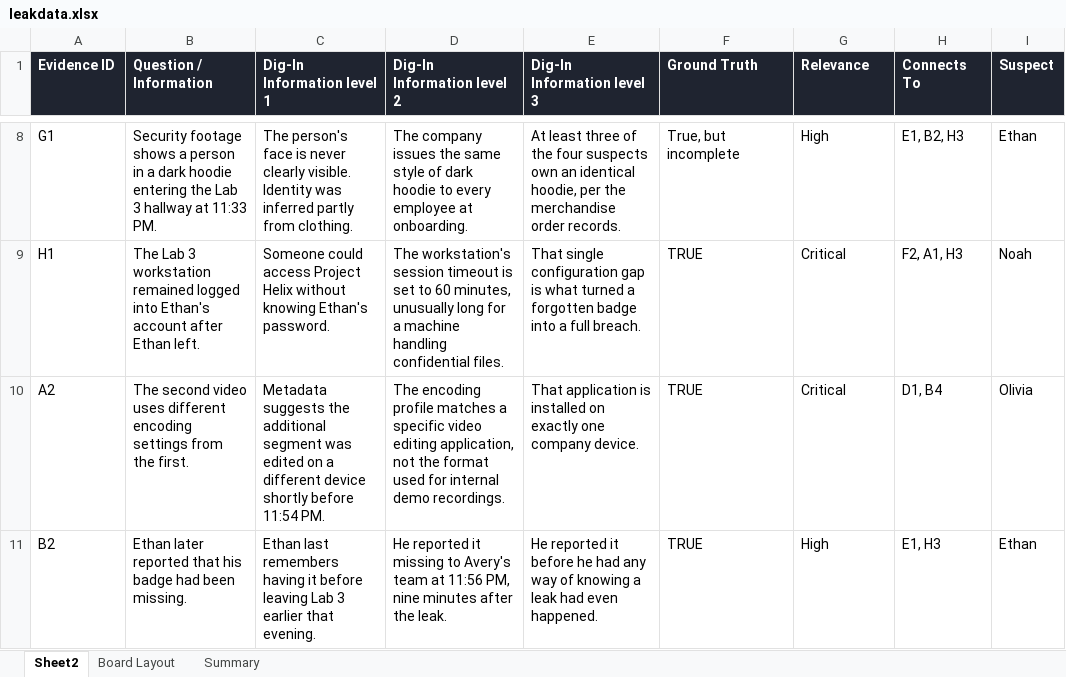
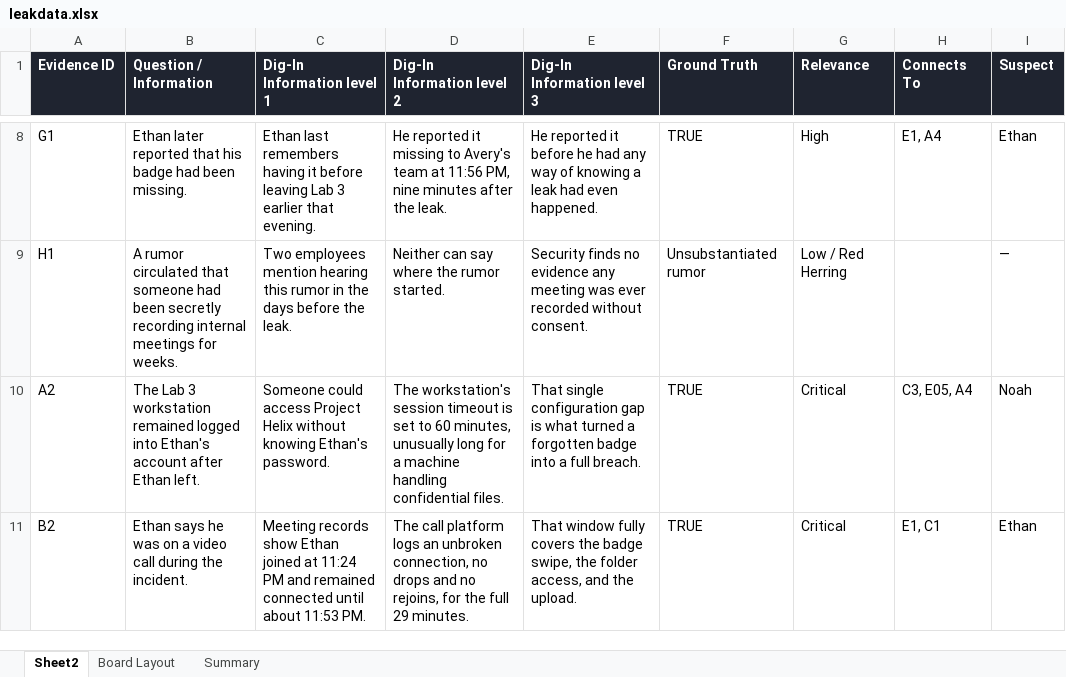
Before and after one commit to KianaShi/IsThatTrue, an Excel workbook: data/leakdata.xlsx, sheet Sheet2, drawn as a sheet; only a part is shown, gaps mark what is left out; values as stored, in another font and other column widths than the file's, no borders; the diff covers the shown part only; the diff names each change by its address in the sheet, - before the commit and + after, or states it on an @@ line.

Commit message:
Rebalance evidence: trim redundant Ethan items, add noise, soften naming
- Dropped 4 redundant Ethan items (E03, E05, E26, E27) that repeated the
  same "record proves the credential/account, not the person" point;
  Ethan's count goes from 13 to 9, closer to everyone else's ~6.
- Added 5 new low-relevance/red-herring items (delivery, rumor, HVAC
  quirk, unrelated visitor badge, unrelated old incident) that don't
  point anywhere, to dilute the signal-to-noise ratio. Total evidence
  is now 33.
- Reworded the top-level (pre-Dig-In) line for the motive/character
  items (E01, E22, E23, E24, E29, E30, E31) to describe a role instead
  of naming the suspect outright, e.g. "The lead researcher opposed..."
  instead of "Ethan opposed...". Digging in is what actually surfaces
  the name — system-log lines (badge/account/device entries) are left
  named since a real access log inherently shows whose credential it is.
- Re-ran the board-spread scheduler over the new 33-item set.

```diff
--- a/data/leakdata.xlsx (sheet Sheet2)
+++ b/data/leakdata.xlsx (sheet Sheet2)
-B8 (Question / Information): Security footage shows a person in a dark hoodie entering the Lab 3 hallway at 11:33 PM.
+B8 (Question / Information): Ethan later reported that his badge had been missing.
-C8 (Dig-In Information level 1): The person's face is never clearly visible. Identity was inferred partly from clothing.
+C8 (Dig-In Information level 1): Ethan last remembers having it before leaving Lab 3 earlier that evening.
-D8 (Dig-In Information level 2): The company issues the same style of dark hoodie to every employee at onboarding.
+D8 (Dig-In Information level 2): He reported it missing to Avery's team at 11:56 PM, nine minutes after the leak.
-E8 (Dig-In Information level 3): At least three of the four suspects own an identical hoodie, per the merchandise order records.
+E8 (Dig-In Information level 3): He reported it before he had any way of knowing a leak had even happened.
-F8 (Ground Truth): True, but incomplete
+F8 (Ground Truth): TRUE
-H8 (Connects To): E1, B2, H3
+H8 (Connects To): E1, A4
-B9 (Question / Information): The Lab 3 workstation remained logged into Ethan's account after Ethan left.
+B9 (Question / Information): A rumor circulated that someone had been secretly recording internal meetings for weeks.
-C9 (Dig-In Information level 1): Someone could access Project Helix without knowing Ethan's password.
+C9 (Dig-In Information level 1): Two employees mention hearing this rumor in the days before the leak.
-D9 (Dig-In Information level 2): The workstation's session timeout is set to 60 minutes, unusually long for a machine handling confidential files.
+D9 (Dig-In Information level 2): Neither can say where the rumor started.
-E9 (Dig-In Information level 3): That single configuration gap is what turned a forgotten badge into a full breach.
+E9 (Dig-In Information level 3): Security finds no evidence any meeting was ever recorded without consent.
-F9 (Ground Truth): TRUE
+F9 (Ground Truth): Unsubstantiated rumor
-G9 (Relevance): Critical
+G9 (Relevance): Low / Red Herring
-H9 (Connects To): F2, A1, H3
+H9 (Connects To): (empty)
-I9 (Suspect): Noah
+I9 (Suspect): —
-B10 (Question / Information): The second video uses different encoding settings from the first.
+B10 (Question / Information): The Lab 3 workstation remained logged into Ethan's account after Ethan left.
-C10 (Dig-In Information level 1): Metadata suggests the additional segment was edited on a different device shortly before 11:54 PM.
+C10 (Dig-In Information level 1): Someone could access Project Helix without knowing Ethan's password.
-D10 (Dig-In Information level 2): The encoding profile matches a specific video editing application, not the format used for internal demo recordings.
+D10 (Dig-In Information level 2): The workstation's session timeout is set to 60 minutes, unusually long for a machine handling confidential files.
-E10 (Dig-In Information level 3): That application is installed on exactly one company device.
+E10 (Dig-In Information level 3): That single configuration gap is what turned a forgotten badge into a full breach.
-H10 (Connects To): D1, B4
+H10 (Connects To): C3, E05, A4
-I10 (Suspect): Olivia
+I10 (Suspect): Noah
-B11 (Question / Information): Ethan later reported that his badge had been missing.
+B11 (Question / Information): Ethan says he was on a video call during the incident.
-C11 (Dig-In Information level 1): Ethan last remembers having it before leaving Lab 3 earlier that evening.
+C11 (Dig-In Information level 1): Meeting records show Ethan joined at 11:24 PM and remained connected until about 11:53 PM.
-D11 (Dig-In Information level 2): He reported it missing to Avery's team at 11:56 PM, nine minutes after the leak.
+D11 (Dig-In Information level 2): The call platform logs an unbroken connection, no drops and no rejoins, for the full 29 minutes.
-E11 (Dig-In Information level 3): He reported it before he had any way of knowing a leak had even happened.
+E11 (Dig-In Information level 3): That window fully covers the badge swipe, the folder access, and the upload.
-G11 (Relevance): High
+G11 (Relevance): Critical
-H11 (Connects To): E1, H3
+H11 (Connects To): E1, C1
```
Also changed, not shown: 1 added row and 191 edited cells elsewhere in this sheet, sheet Board Layout, sheet Summary.
